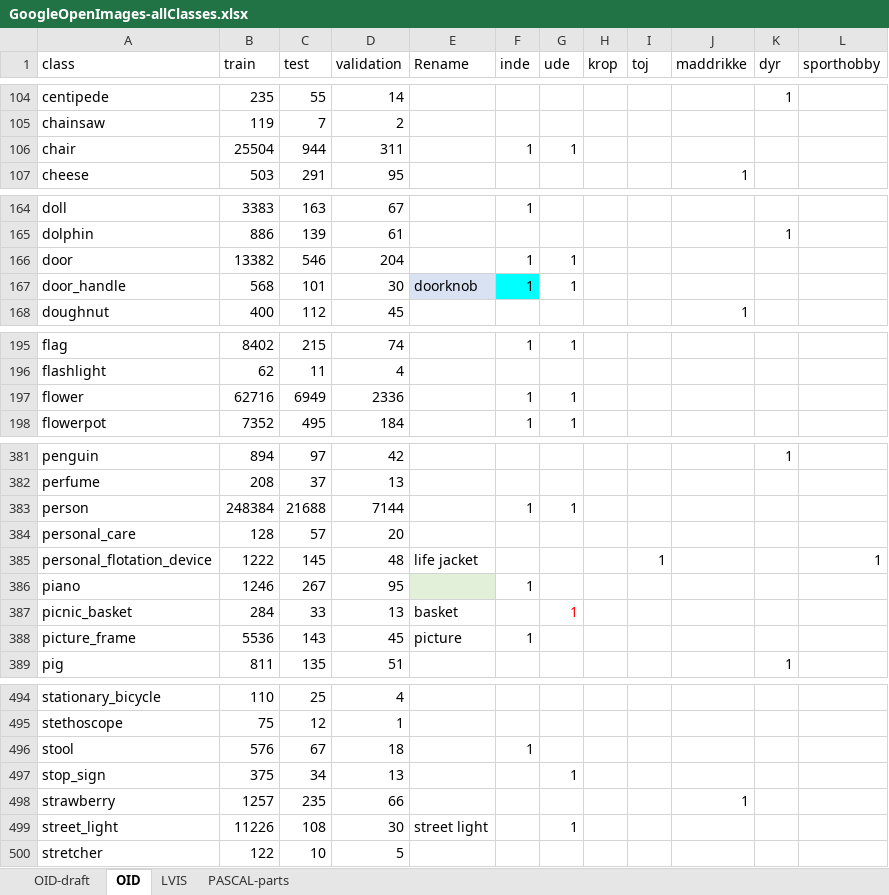
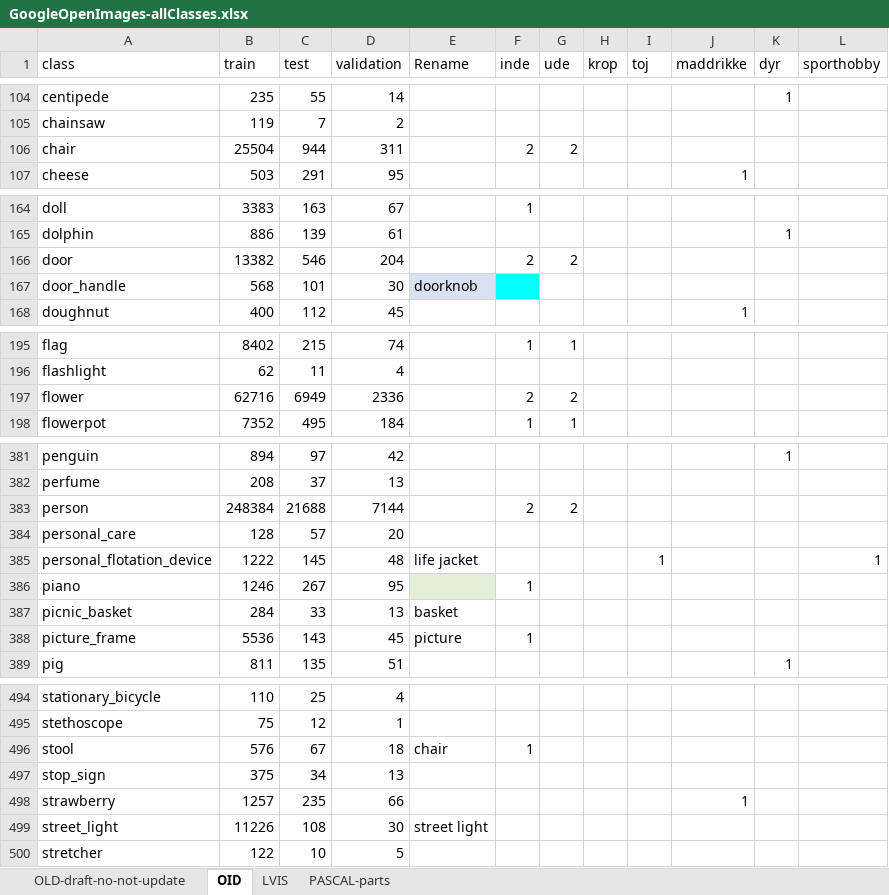
Before and after one commit to chrisbahnsen/yolox, an Excel workbook: GoogleOpenImages-allClasses.xlsx, sheet OID, drawn as a sheet; only a part is shown, gaps mark what is left out; values as stored, in another font and other column widths than the file's, no borders; charts and pictures and table styles not drawn; the diff covers the shown part only; the diff names each change by its address in the sheet, - before the commit and + after, or states it on an @@ line.

```diff
--- a/GoogleOpenImages-allClasses.xlsx (sheet OID)
+++ b/GoogleOpenImages-allClasses.xlsx (sheet OID)
-sheet tab: OID-draft
+sheet tab: OLD-draft-no-not-update
-F106 (inde): 1
+F106 (inde): 2
-G106 (ude): 1
+G106 (ude): 2
-F166 (inde): 1
+F166 (inde): 2
-G166 (ude): 1
+G166 (ude): 2
-F167 (inde): 1
+F167 (inde): (empty)
-G167 (ude): 1
+G167 (ude): (empty)
-F197 (inde): 1
+F197 (inde): 2
-G197 (ude): 1
+G197 (ude): 2
-F383 (inde): 1
+F383 (inde): 2
-G383 (ude): 1
+G383 (ude): 2
-G387 (ude): 1
+G387 (ude): (empty)
-E496 (Rename): (empty)
+E496 (Rename): chair
-G497 (ude): 1
+G497 (ude): (empty)
-G499 (ude): 1
+G499 (ude): (empty)
```
Also changed, not shown: 11 edited cells elsewhere in this sheet, sheet LVIS, sheet OLD-draft-no-not-update, 6 other files.
